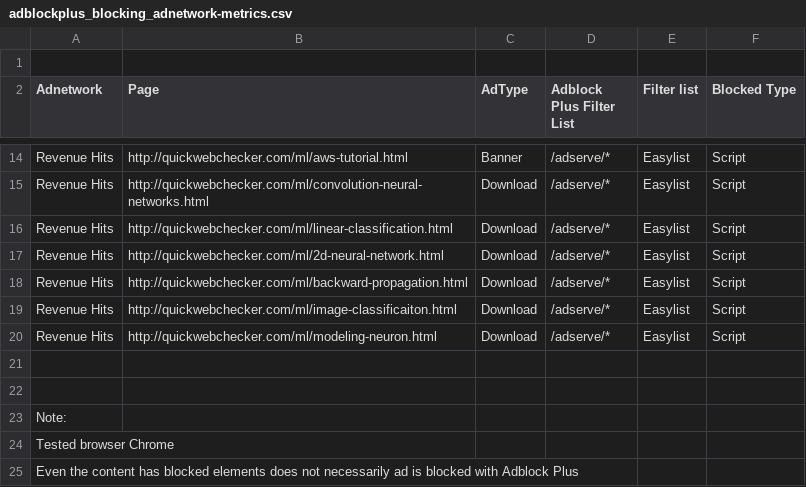
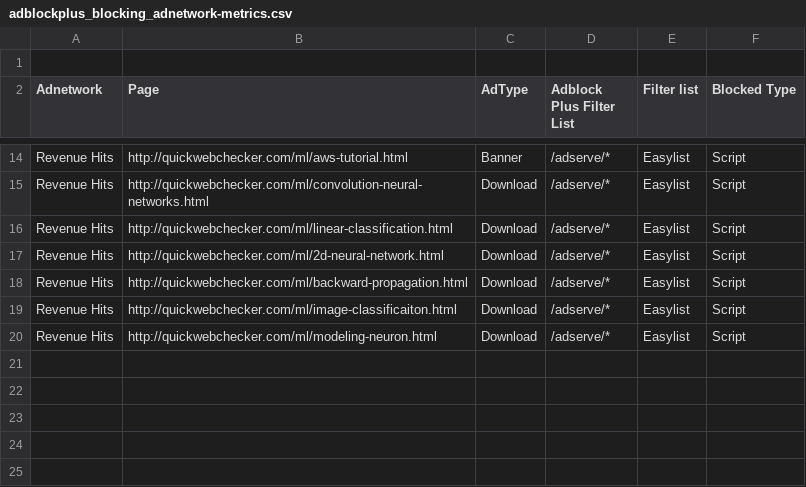
Before and after one commit to Jaafar-G/WebSecurityResearch, a CSV file: docs/adblockplus_blocking_adnetwork-metrics.csv, drawn as a sheet; only a part is shown, gaps mark what is left out; the diff names each change by its address in the sheet, - before the commit and + after, or states it on an @@ line.

Commit message:
Update adblockplus_blocking_adnetwork-metrics.csv

```diff
--- a/docs/adblockplus_blocking_adnetwork-metrics.csv
+++ b/docs/adblockplus_blocking_adnetwork-metrics.csv
-row 21: (empty)
-row 22: (empty)
-row 23: Note:
-row 24: Tested browser Chrome
-row 25: Even the content has blocked elements does not necessarily ad is blocked with Adblock Plus
```
